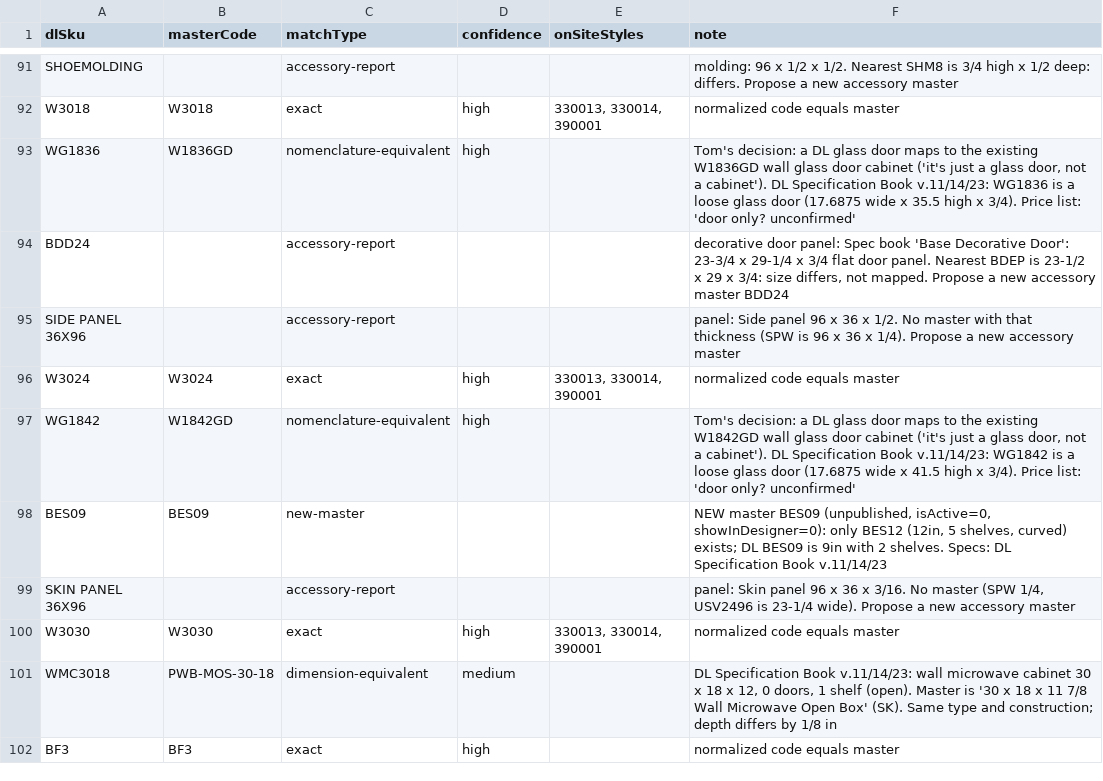
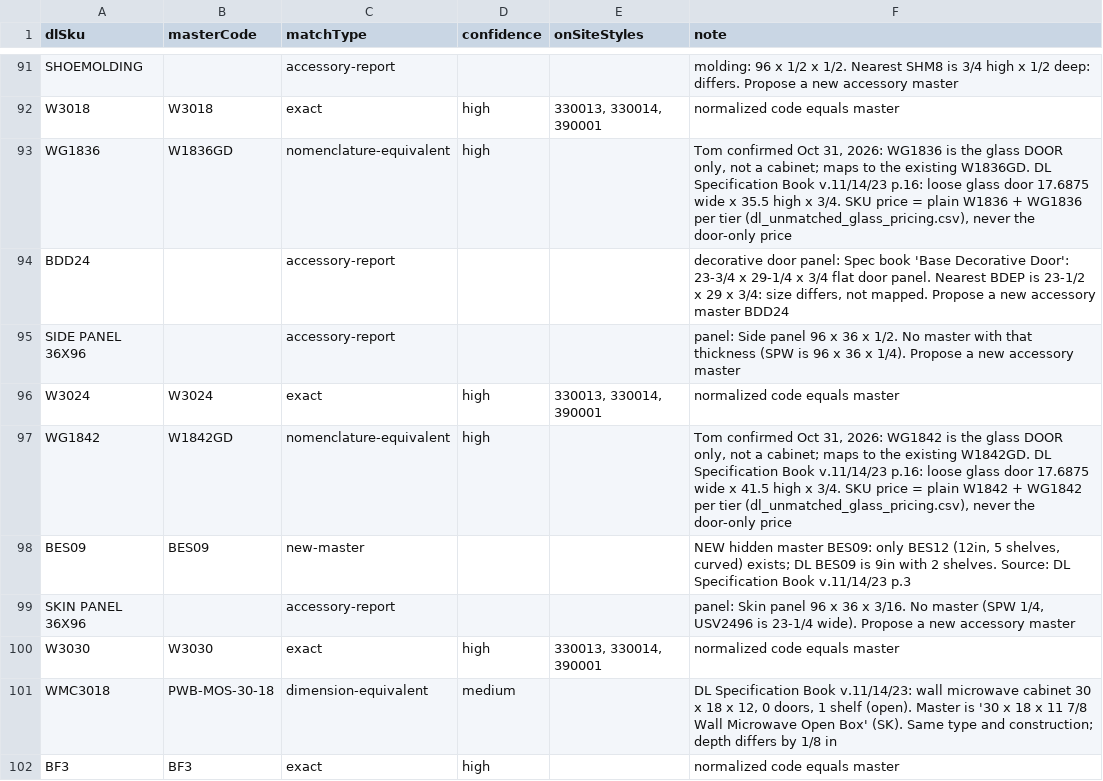
Before and after one commit to 7809tom-sys/cabinet-backend, a CSV file: data/distributors/dl-cabinetry/dl_crosswalk.csv, drawn as a sheet; only a part is shown, gaps mark what is left out; the diff covers the shown part only.

```diff
--- a/data/distributors/dl-cabinetry/dl_crosswalk.csv
+++ b/data/distributors/dl-cabinetry/dl_crosswalk.csv
@@ -92,3 +92,3 @@ SHOEMOLDING,,accessory-report,,,molding: 96 x 1/2 x 1/2. Nearest SHM8 is 3/4 hig
 W3018,W3018,exact,high,"330013, 330014, 390001",normalized code equals master
-WG1836,W1836GD,nomenclature-equivalent,high,,"Tom's decision: a DL glass door maps to the existing W1836GD wall glass door cabinet ('it's just a glass door, not a cabinet'). DL Specification Book v.11/14/23: WG1836 is a loose glass door (17.6875 wide x 35.5 high x 3/4). Price list: 'door only? unconfirmed'"
+WG1836,W1836GD,nomenclature-equivalent,high,,"Tom confirmed Oct 31, 2026: WG1836 is the glass DOOR only, not a cabinet; maps to the existing W1836GD. DL Specification Book v.11/14/23 p.16: loose glass door 17.6875 wide x 35.5 high x 3/4. SKU price = plain W1836 + WG1836 per tier (dl_unmatched_glass_pricing.csv), never the door-only price"
 BDD24,,accessory-report,,,"decorative door panel: Spec book 'Base Decorative Door': 23-3/4 x 29-1/4 x 3/4 flat door panel. Nearest BDEP is 23-1/2 x 29 x 3/4: size differs, not mapped. Propose a new accessory master BDD24"
@@ -96,4 +96,4 @@ SIDE PANEL 36X96,,accessory-report,,,panel: Side panel 96 x 36 x 1/2. No master
 W3024,W3024,exact,high,"330013, 330014, 390001",normalized code equals master
-WG1842,W1842GD,nomenclature-equivalent,high,,"Tom's decision: a DL glass door maps to the existing W1842GD wall glass door cabinet ('it's just a glass door, not a cabinet'). DL Specification Book v.11/14/23: WG1842 is a loose glass door (17.6875 wide x 41.5 high x 3/4). Price list: 'door only? unconfirmed'"
-BES09,BES09,new-master,,,"NEW master BES09 (unpublished, isActive=0, showInDesigner=0): only BES12 (12in, 5 shelves, curved) exists; DL BES09 is 9in with 2 shelves. Specs: DL Specification Book v.11/14/23"
+WG1842,W1842GD,nomenclature-equivalent,high,,"Tom confirmed Oct 31, 2026: WG1842 is the glass DOOR only, not a cabinet; maps to the existing W1842GD. DL Specification Book v.11/14/23 p.16: loose glass door 17.6875 wide x 41.5 high x 3/4. SKU price = plain W1842 + WG1842 per tier (dl_unmatched_glass_pricing.csv), never the door-only price"
+BES09,BES09,new-master,,,"NEW hidden master BES09: only BES12 (12in, 5 shelves, curved) exists; DL BES09 is 9in with 2 shelves. Source: DL Specification Book v.11/14/23 p.3"
 SKIN PANEL 36X96,,accessory-report,,,"panel: Skin panel 96 x 36 x 3/16. No master (SPW 1/4, USV2496 is 23-1/4 wide). Propose a new accessory master"
```
Also changed, not shown: 44 edited cells elsewhere in this file, 7 other files.
